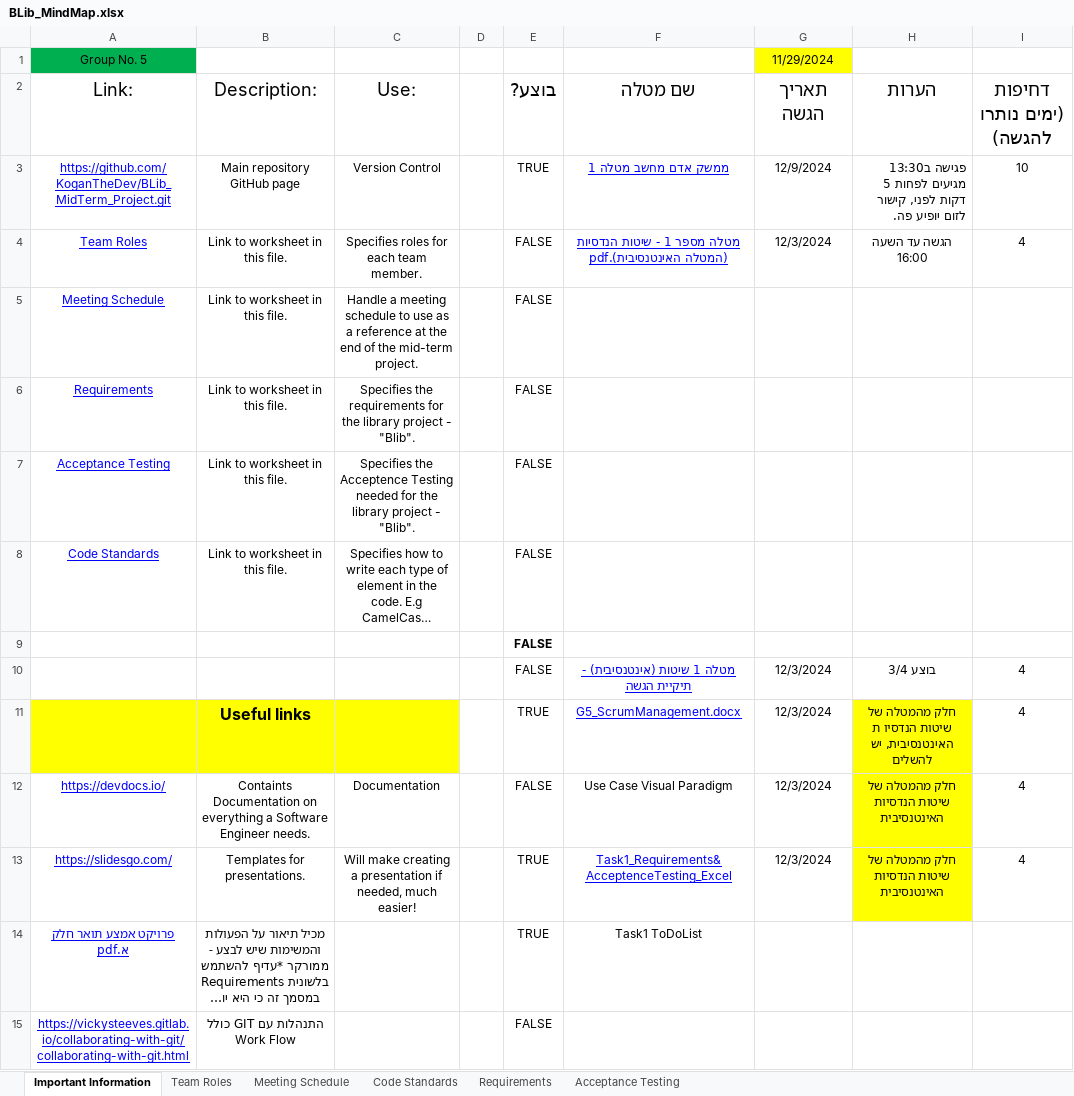
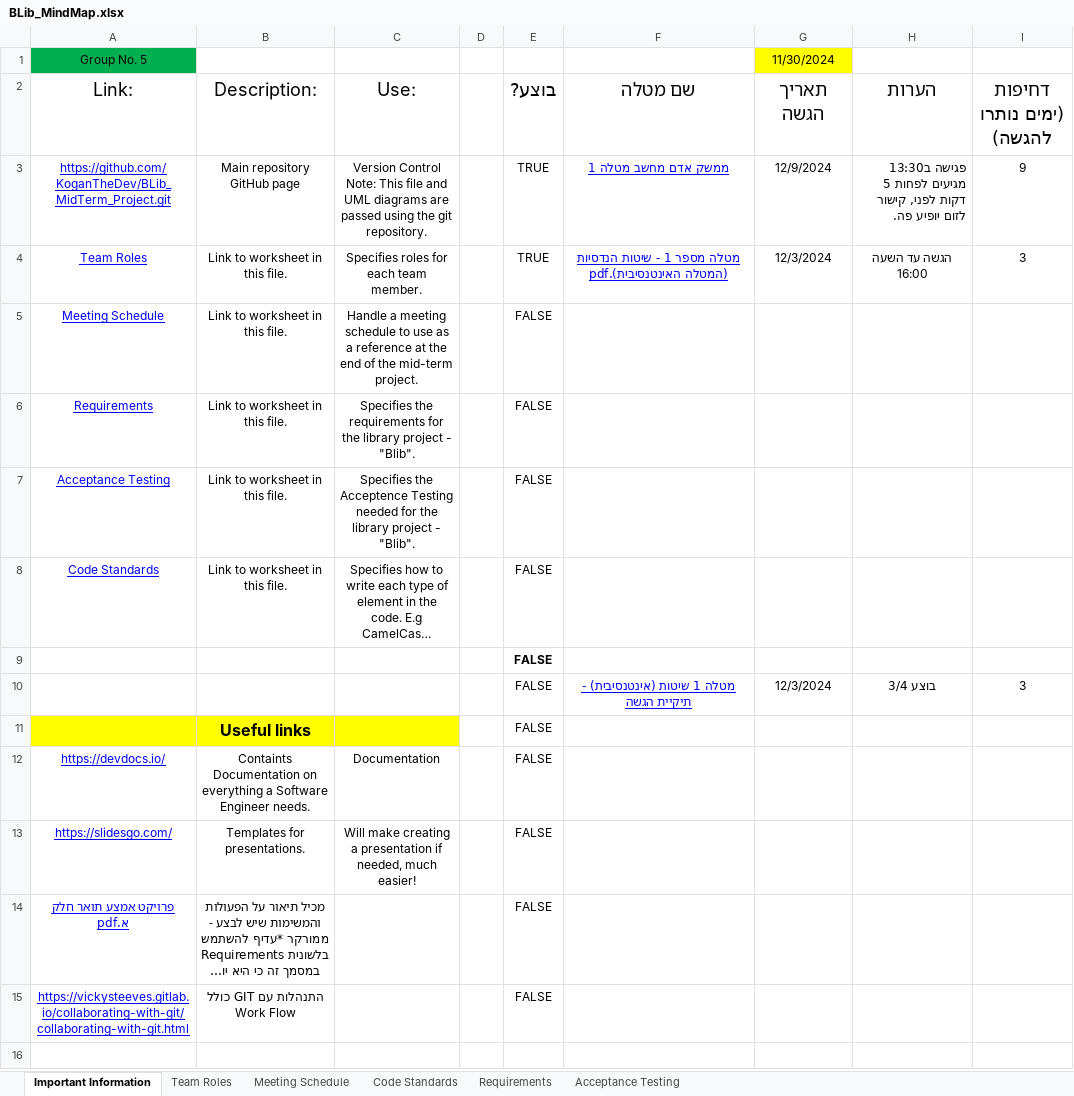
Before and after one commit to Ron-Salama/Blib_Midterm_Project, an Excel workbook: BLib_MindMap.xlsx, sheet Important Information, drawn as a sheet; long unchanged cells end in …; values as stored, in another font and other column widths than the file's, no borders; conditional formats and table styles not drawn; removed rows and columns are numbered as before the commit, all else as after; ↵ is a line break in a cell; the diff names each change by its address in the sheet, - before the commit and + after, or states it on an @@ line.

Commit message:
Use Case finished

```diff
--- a/BLib_MindMap.xlsx (sheet Important Information)
+++ b/BLib_MindMap.xlsx (sheet Important Information)
-G1 (תאריך הגשה): 11/29/2024
+G1 (תאריך הגשה): 11/30/2024
-C3 (Use:): Version Control
+C3 (Use:): Version Control ↵ Note: This file and UML diagrams are passed using the git repository.
-I3 (דחיפות (ימים נותרו להגשה)): 10
+I3 (דחיפות (ימים נותרו להגשה)): 9
-E4 (בוצע?): FALSE
+E4 (בוצע?): TRUE
-I4 (דחיפות (ימים נותרו להגשה)): 4
+I4 (דחיפות (ימים נותרו להגשה)): 3
-I10 (דחיפות (ימים נותרו להגשה)): 4
+I10 (דחיפות (ימים נותרו להגשה)): 3
-row 11:  | Useful links |  |  | TRUE | G5_ScrumManagement.docx | 12/3/2024 | חלק מהמטלה של שיטות הנדסיו ת האינטנסיבית, יש להשלים | 4
+row 11:  | Useful links |  |  | FALSE
-F12 (שם מטלה): Use Case Visual Paradigm
+F12 (שם מטלה): (empty)
-G12:G13 (תאריך הגשה): 12/3/2024
+G12:G13 (תאריך הגשה): (empty)
-H12:H13 (הערות): חלק מהמטלה של שיטות הנדסיות האינטנסיבית
+H12:H13 (הערות): (empty)
-H12:H13 fill: #FFFF00
+H12:H13 fill: none
-I12:I13 (דחיפות (ימים נותרו להגשה)): 4
+I12:I13 (דחיפות (ימים נותרו להגשה)): (empty)
-E13:E14 (בוצע?): TRUE
+E13:E14 (בוצע?): FALSE
-F13 (שם מטלה): Task1_Requirements&AcceptenceTesting_Excel
+F13 (שם מטלה): (empty)
-F14 (שם מטלה): Task1 ToDoList
+F14 (שם מטלה): (empty)
```
Also changed, not shown: sheet Meeting Schedule, sheet Team Roles, 1 other file.
